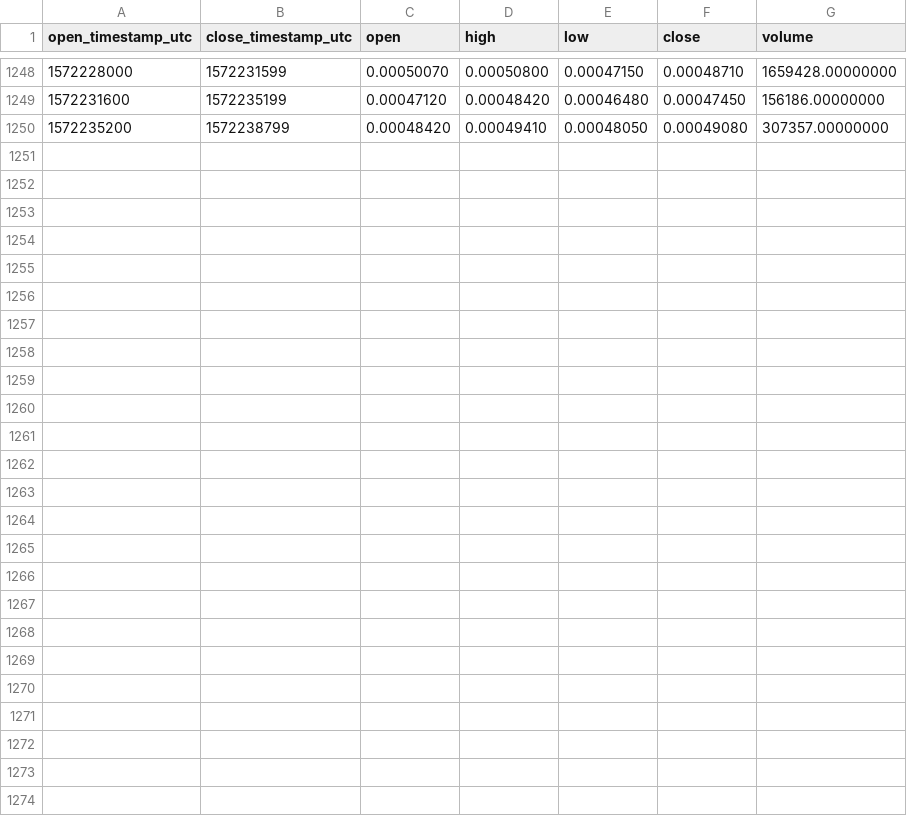
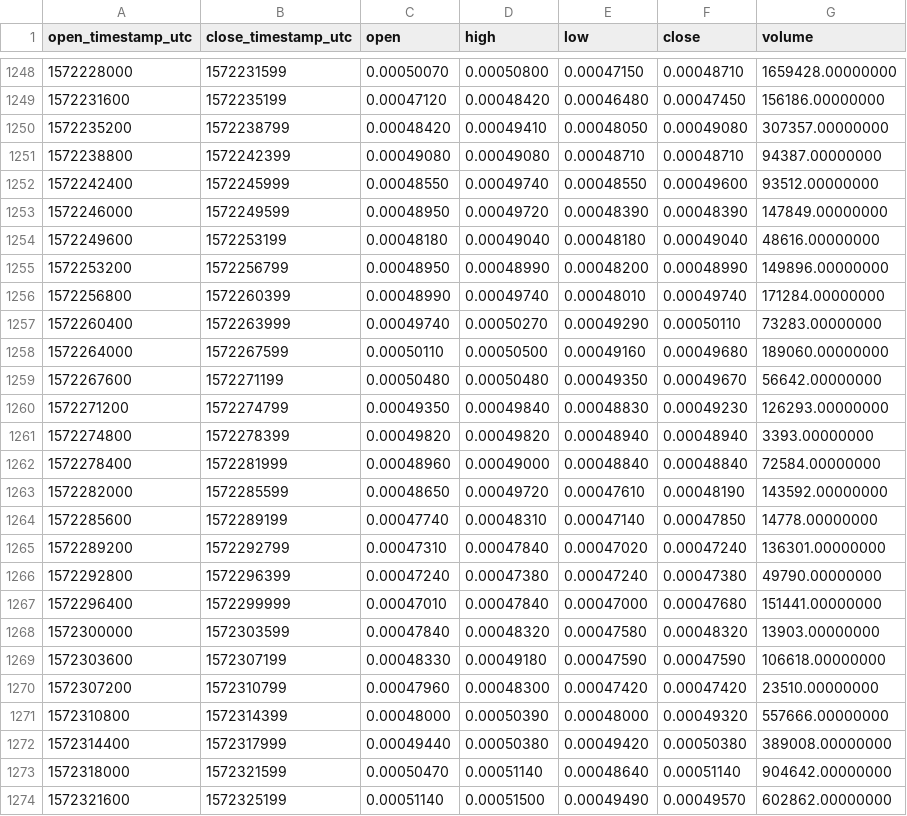
Before and after one commit to cryptobigbro/binance-CHZBNB, a CSV file: binance-CHZBNB-1h.csv, drawn as a sheet; only a part is shown, gaps mark what is left out.

Commit message:
Update OHLCV data.

```diff
--- a/binance-CHZBNB-1h.csv
+++ b/binance-CHZBNB-1h.csv
@@ -1250 +1250,25 @@ open_timestamp_utc,close_timestamp_utc,open,high,low,close,volume
 1572235200,1572238799,0.00048420,0.00049410,0.00048050,0.00049080,307357.00000000
+1572238800,1572242399,0.00049080,0.00049080,0.00048710,0.00048710,94387.00000000
+1572242400,1572245999,0.00048550,0.00049740,0.00048550,0.00049600,93512.00000000
+1572246000,1572249599,0.00048950,0.00049720,0.00048390,0.00048390,147849.00000000
+1572249600,1572253199,0.00048180,0.00049040,0.00048180,0.00049040,48616.00000000
+1572253200,1572256799,0.00048950,0.00048990,0.00048200,0.00048990,149896.00000000
+1572256800,1572260399,0.00048990,0.00049740,0.00048010,0.00049740,171284.00000000
+1572260400,1572263999,0.00049740,0.00050270,0.00049290,0.00050110,73283.00000000
+1572264000,1572267599,0.00050110,0.00050500,0.00049160,0.00049680,189060.00000000
+1572267600,1572271199,0.00050480,0.00050480,0.00049350,0.00049670,56642.00000000
+1572271200,1572274799,0.00049350,0.00049840,0.00048830,0.00049230,126293.00000000
+1572274800,1572278399,0.00049820,0.00049820,0.00048940,0.00048940,3393.00000000
+1572278400,1572281999,0.00048960,0.00049000,0.00048840,0.00048840,72584.00000000
+1572282000,1572285599,0.00048650,0.00049720,0.00047610,0.00048190,143592.00000000
+1572285600,1572289199,0.00047740,0.00048310,0.00047140,0.00047850,14778.00000000
+1572289200,1572292799,0.00047310,0.00047840,0.00047020,0.00047240,136301.00000000
+1572292800,1572296399,0.00047240,0.00047380,0.00047240,0.00047380,49790.00000000
+1572296400,1572299999,0.00047010,0.00047840,0.00047000,0.00047680,151441.00000000
+1572300000,1572303599,0.00047840,0.00048320,0.00047580,0.00048320,13903.00000000
+1572303600,1572307199,0.00048330,0.00049180,0.00047590,0.00047590,106618.00000000
+1572307200,1572310799,0.00047960,0.00048300,0.00047420,0.00047420,23510.00000000
+1572310800,1572314399,0.00048000,0.00050390,0.00048000,0.00049320,557666.00000000
+1572314400,1572317999,0.00049440,0.00050380,0.00049420,0.00050380,389008.00000000
+1572318000,1572321599,0.00050470,0.00051140,0.00048640,0.00051140,904642.00000000
+1572321600,1572325199,0.00051140,0.00051500,0.00049490,0.00049570,602862.00000000
```
Also changed, not shown: binance-CHZBNB-1d.csv.
